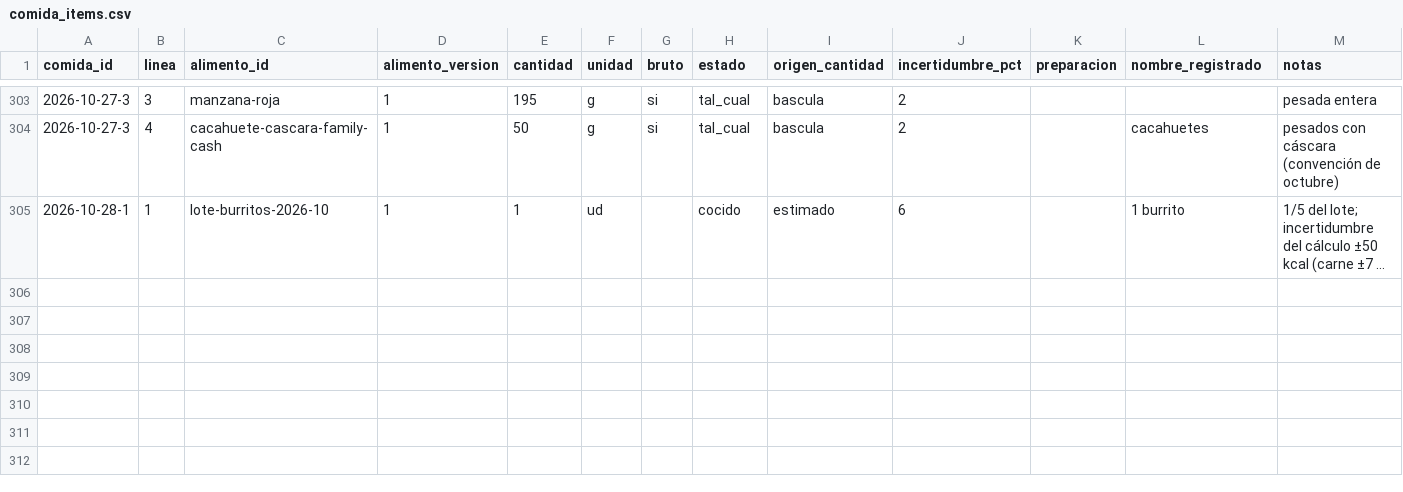
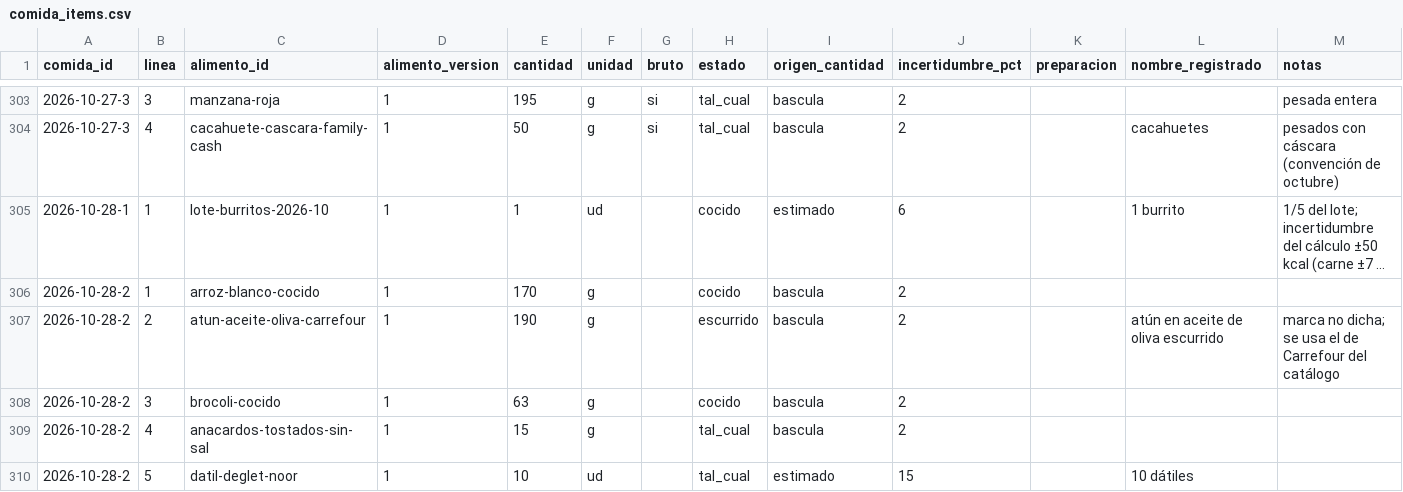
Before and after one commit to DreiSup/salud, a CSV file: datos/comida_items.csv, drawn as a sheet; only a part is shown, gaps mark what is left out; long unchanged cells end in …; the diff names each change by its address in the sheet, - before the commit and + after, or states it on an @@ line.

```diff
--- a/datos/comida_items.csv
+++ b/datos/comida_items.csv
+row 306: 2026-10-28-2 | 1 | arroz-blanco-cocido | 1 | 170 | g |  | cocido | bascula | 2
+row 307: 2026-10-28-2 | 2 | atun-aceite-oliva-carrefour | 1 | 190 | g |  | escurrido | bascula | 2 |  | atún en aceite de oliva escurrido | marca no dicha; se usa el de Carrefour del catálogo
+row 308: 2026-10-28-2 | 3 | brocoli-cocido | 1 | 63 | g |  | cocido | bascula | 2
+row 309: 2026-10-28-2 | 4 | anacardos-tostados-sin-sal | 1 | 15 | g |  | tal_cual | bascula | 2
+row 310: 2026-10-28-2 | 5 | datil-deglet-noor | 1 | 10 | ud |  | tal_cual | estimado | 15 |  | 10 dátiles
```
Also changed, not shown: datos/alimentos.csv, datos/comidas.csv, 3 other files.
